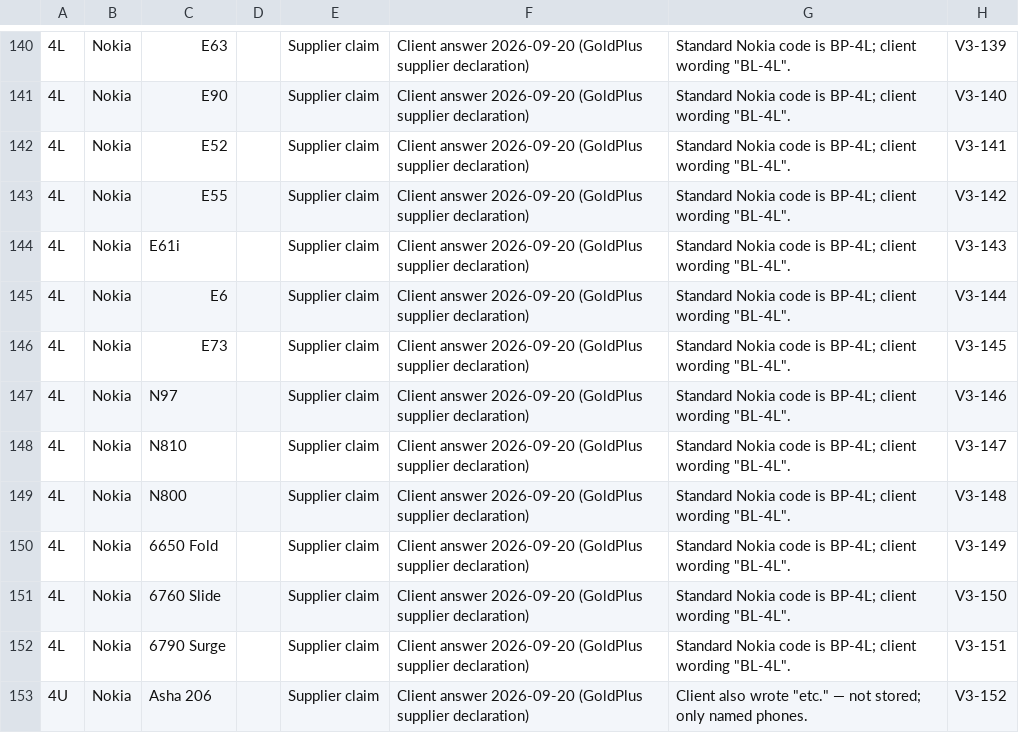
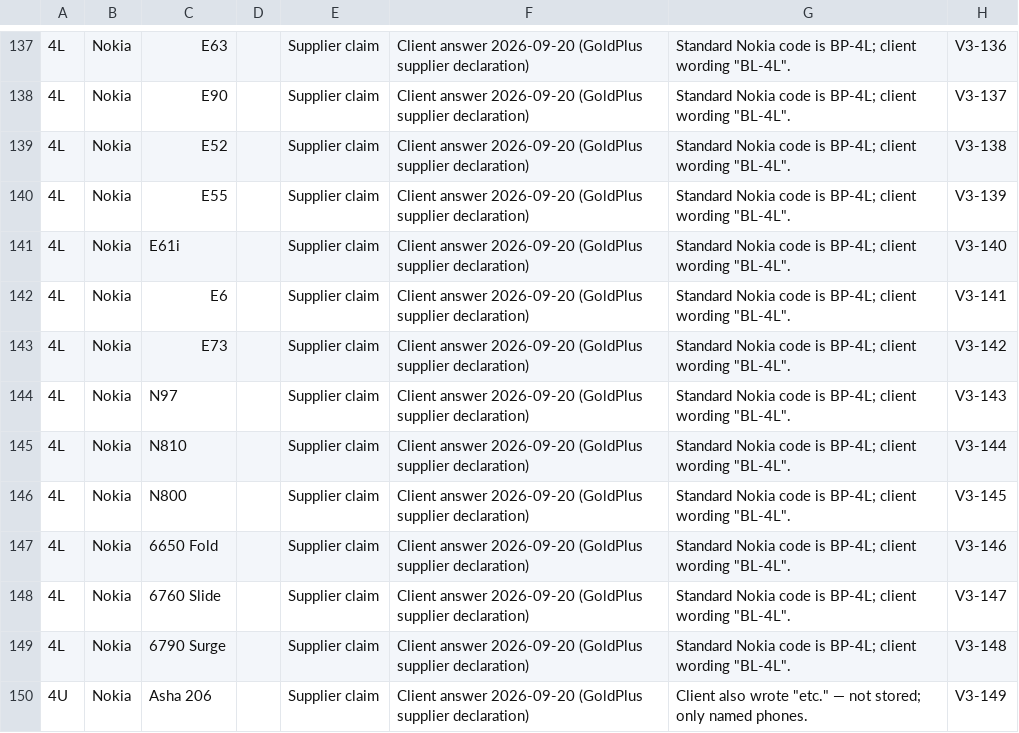
Before and after one commit to sebunya/sebunya, a CSV file: goldplus-commerce/docs/personalisation/device-compatibility/client-answers-2026-09-20/compatibility-for-admin-import-v3.csv, drawn as a sheet; only a part is shown, gaps mark what is left out; addresses are those after the commit; the diff covers the shown part only; the diff names each change by its address in the sheet, - before the commit and + after, or states it on an @@ line.

```diff
--- a/goldplus-commerce/docs/personalisation/device-compatibility/client-answers-2026-09-20/compatibility-for-admin-import-v3.csv
+++ b/goldplus-commerce/docs/personalisation/device-compatibility/client-answers-2026-09-20/compatibility-for-admin-import-v3.csv
-H137: V3-139
+H137: V3-136
-H138: V3-140
+H138: V3-137
-H139: V3-141
+H139: V3-138
-H140: V3-142
+H140: V3-139
-H141: V3-143
+H141: V3-140
-H142: V3-144
+H142: V3-141
-H143: V3-145
+H143: V3-142
-H144: V3-146
+H144: V3-143
-H145: V3-147
+H145: V3-144
-H146: V3-148
+H146: V3-145
-H147: V3-149
+H147: V3-146
-H148: V3-150
+H148: V3-147
-H149: V3-151
+H149: V3-148
-H150: V3-152
+H150: V3-149
```
Also changed, not shown: 5 removed rows and 69 edited cells elsewhere in this file, goldplus-commerce/docs/personalisation/device-compatibility/client-answers-2026-09-20/client-answers-rows.csv, 3 other files.
